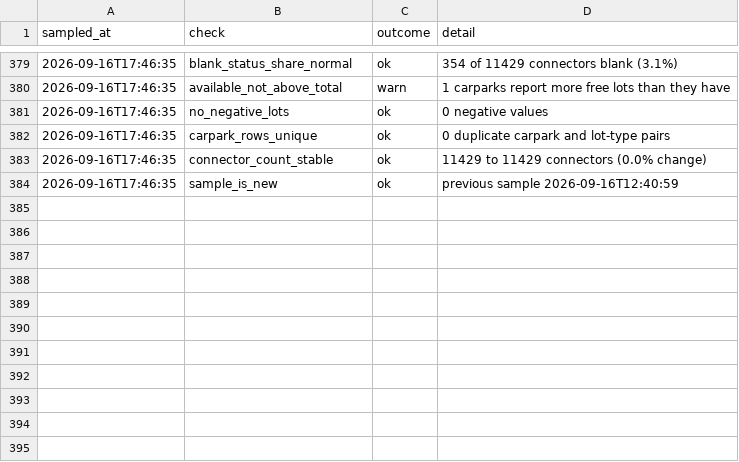
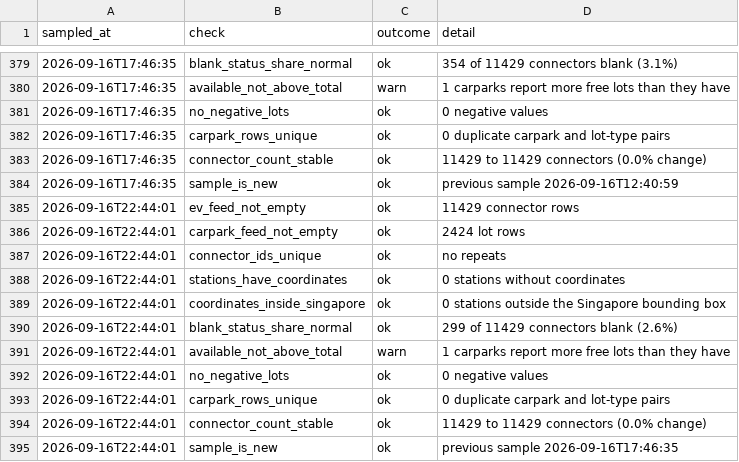
Before and after one commit to dhananajay-777/Singapore-EV-charging-Grid-predictor, a CSV file: data/utilisation/quality.csv, drawn as a sheet; only a part is shown, gaps mark what is left out.

Commit message:
sample 2026-09-16 22:44 SGT

```diff
--- a/data/utilisation/quality.csv
+++ b/data/utilisation/quality.csv
@@ -384 +384,12 @@ sampled_at,check,outcome,detail
 2026-09-16T17:46:35,sample_is_new,ok,previous sample 2026-09-16T12:40:59
+2026-09-16T22:44:01,ev_feed_not_empty,ok,11429 connector rows
+2026-09-16T22:44:01,carpark_feed_not_empty,ok,2424 lot rows
+2026-09-16T22:44:01,connector_ids_unique,ok,no repeats
+2026-09-16T22:44:01,stations_have_coordinates,ok,0 stations without coordinates
+2026-09-16T22:44:01,coordinates_inside_singapore,ok,0 stations outside the Singapore bounding box
+2026-09-16T22:44:01,blank_status_share_normal,ok,299 of 11429 connectors blank (2.6%)
+2026-09-16T22:44:01,available_not_above_total,warn,1 carparks report more free lots than they have
+2026-09-16T22:44:01,no_negative_lots,ok,0 negative values
+2026-09-16T22:44:01,carpark_rows_unique,ok,0 duplicate carpark and lot-type pairs
+2026-09-16T22:44:01,connector_count_stable,ok,11429 to 11429 connectors (0.0% change)
+2026-09-16T22:44:01,sample_is_new,ok,previous sample 2026-09-16T17:46:35
```
Also changed, not shown: data/utilisation/network.csv, 5 other files.
